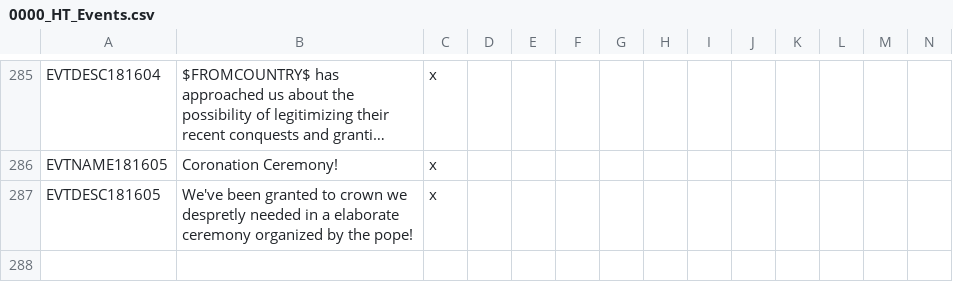
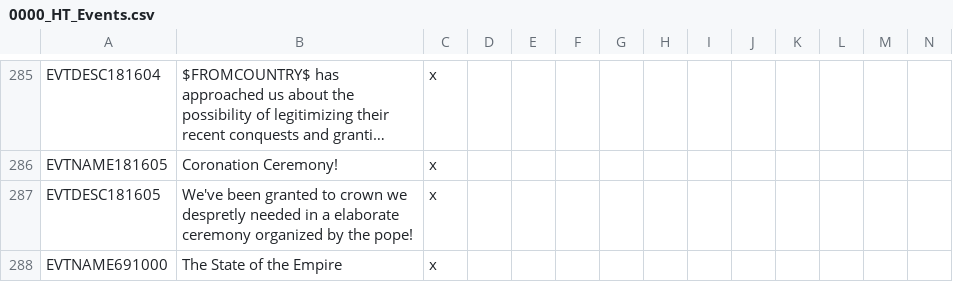
Before and after one commit to FeelsAtlasMan/Harald-s-Triumph-old-, a CSV file: [WIP]/[WIP]/localisation/0000_HT_Events.csv, drawn as a sheet; only a part is shown, gaps mark what is left out; long unchanged cells end in …; rows hold the shown columns only; the diff covers the shown part only; the diff names each change by its address in the sheet, - before the commit and + after, or states it on an @@ line.

```diff
--- a/[WIP]/[WIP]/localisation/0000_HT_Events.csv
+++ b/[WIP]/[WIP]/localisation/0000_HT_Events.csv
+row 288: EVTNAME691000 | The State of the Empire | x
```
Also changed, not shown: 1 added row elsewhere in this file, [WIP]/[WIP]/localisation/0000_HT_Nations.csv, [WIP]/[WIP]/localisation/0000_HT_events.csv, 42 other files.
